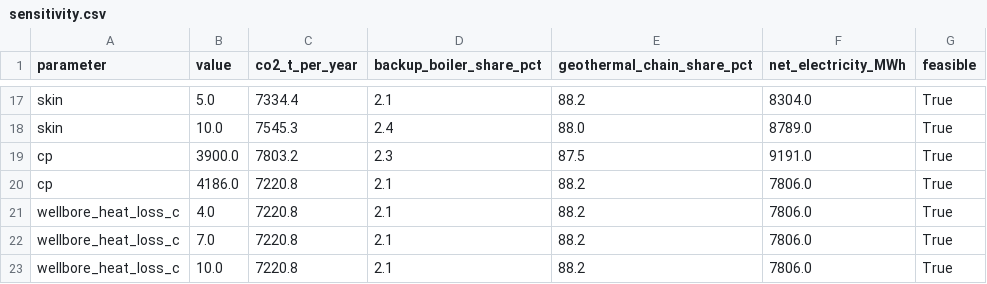
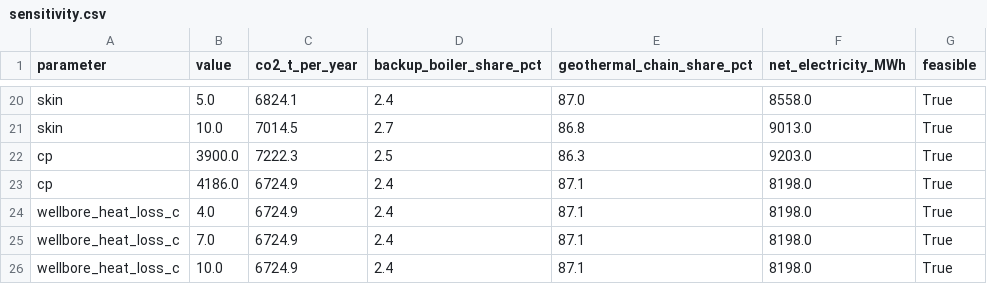
Before and after one commit to GEMINI-Digital-Twin/gemini-geothermal-suite-open, a CSV file: hackathon_submission/sensitivity.csv, drawn as a sheet; only a part is shown, gaps mark what is left out; addresses are those after the commit; the diff covers the shown part only; the diff names each change by its address in the sheet, - before the commit and + after, or states it on an @@ line.

```diff
--- a/hackathon_submission/sensitivity.csv
+++ b/hackathon_submission/sensitivity.csv
-C20 (co2_t_per_year): 7334.4
+C20 (co2_t_per_year): 6824.1
-D20 (backup_boiler_share_pct): 2.1
+D20 (backup_boiler_share_pct): 2.4
-E20 (geothermal_chain_share_pct): 88.2
+E20 (geothermal_chain_share_pct): 87.0
-F20 (net_electricity_MWh): 8304.0
+F20 (net_electricity_MWh): 8558.0
-C21 (co2_t_per_year): 7545.3
+C21 (co2_t_per_year): 7014.5
-D21 (backup_boiler_share_pct): 2.4
+D21 (backup_boiler_share_pct): 2.7
-E21 (geothermal_chain_share_pct): 88.0
+E21 (geothermal_chain_share_pct): 86.8
-F21 (net_electricity_MWh): 8789.0
+F21 (net_electricity_MWh): 9013.0
-C22 (co2_t_per_year): 7803.2
+C22 (co2_t_per_year): 7222.3
-D22 (backup_boiler_share_pct): 2.3
+D22 (backup_boiler_share_pct): 2.5
-E22 (geothermal_chain_share_pct): 87.5
+E22 (geothermal_chain_share_pct): 86.3
-F22 (net_electricity_MWh): 9191.0
+F22 (net_electricity_MWh): 9203.0
-C23:C26 (co2_t_per_year): 7220.8
+C23:C26 (co2_t_per_year): 6724.9
-D23:D26 (backup_boiler_share_pct): 2.1
+D23:D26 (backup_boiler_share_pct): 2.4
-E23:E26 (geothermal_chain_share_pct): 88.2
+E23:E26 (geothermal_chain_share_pct): 87.1
-F23:F26 (net_electricity_MWh): 7806.0
+F23:F26 (net_electricity_MWh): 8198.0
```
Also changed, not shown: 6 added rows, 3 removed rows and 46 edited cells elsewhere in this file, hackathon_submission/agent_runs/offline_rule_agent_history.csv, hackathon_submission/design_comparison.csv, 20 other files.
